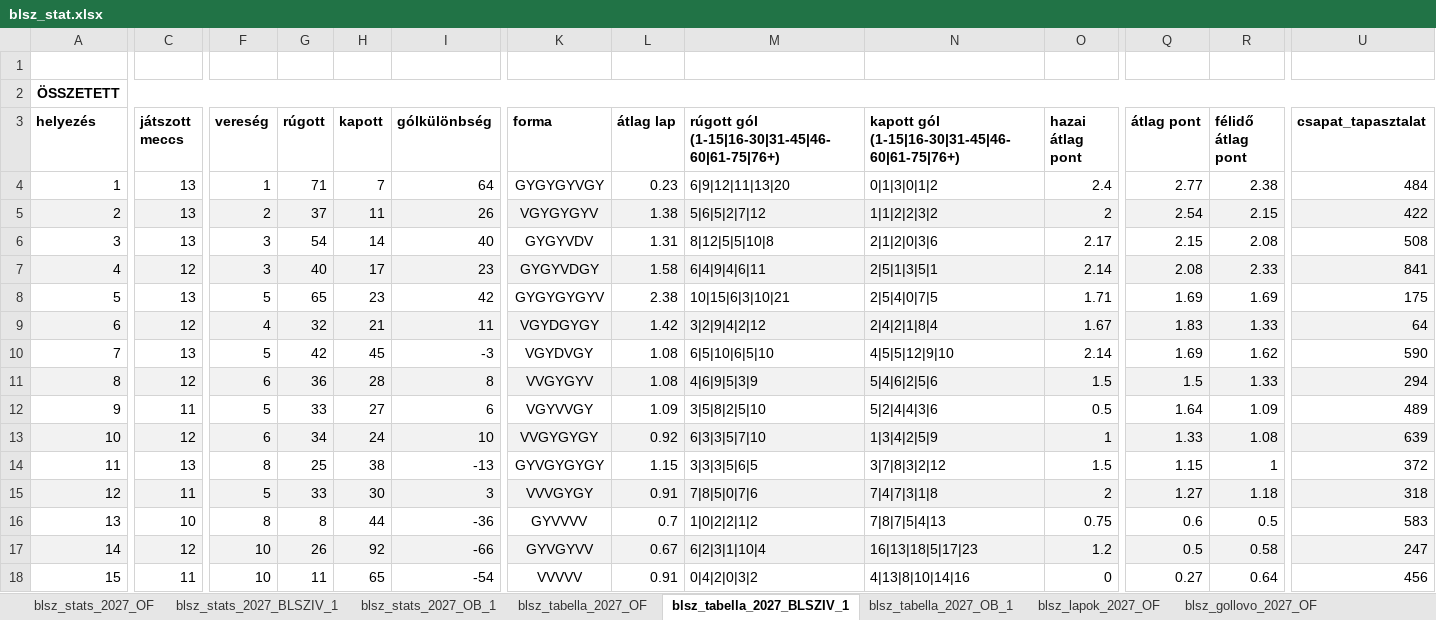
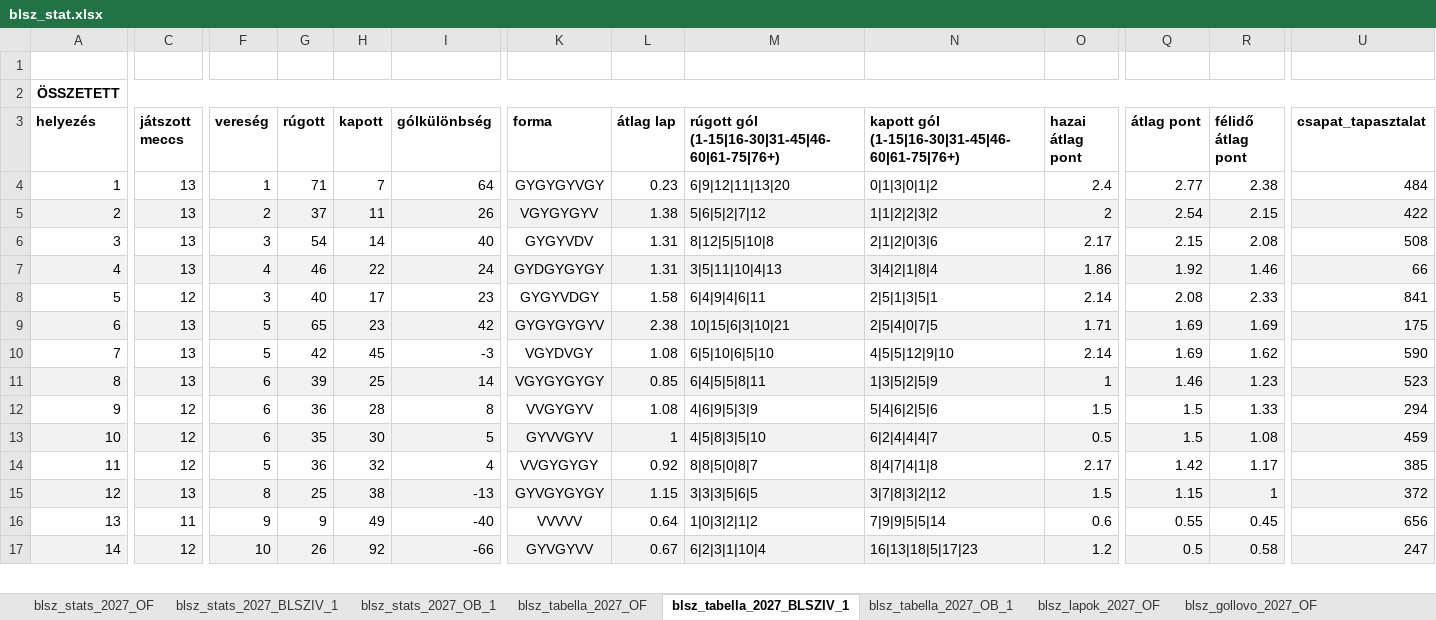
Before and after one commit to akinemazaki/blsz-stat, an Excel workbook: blsz_stat.xlsx, sheet blsz_tabella_2027_BLSZIV_1, drawn as a sheet; only a part is shown, gaps mark what is left out; values as stored, in another font and other column widths than the file's, no borders; removed rows and columns are numbered as before the commit, all else as after; rows hold the shown columns only; the diff covers the shown part only; the diff names each change by its address in the sheet, - before the commit and + after, or states it on an @@ line.

```diff
--- a/blsz_stat.xlsx (sheet blsz_tabella_2027_BLSZIV_1)
+++ b/blsz_stat.xlsx (sheet blsz_tabella_2027_BLSZIV_1)
+row 7: 4 | 13 | 4 | 46 | 22 | 24 | GYDGYGYGY | 1.31 | 3|5|11|10|4|13 | 3|4|2|1|8|4 | 1.86 | 1.92 | 1.46 | 66
-A8 (helyezés): 4
+A8 (helyezés): 5
-A8:U8 fill: #F2F2F2
+A8:U8 fill: none
-A9 (helyezés): 5
+A9 (helyezés): 6
-A9:U9 fill: none
+A9:U9 fill: #F2F2F2
-row 9: 6 | 12 | 4 | 32 | 21 | 11 | VGYDGYGY | 1.42 | 3|2|9|4|2|12 | 2|4|2|1|8|4 | 1.67 | 1.83 | 1.33 | 64
+row 11: 8 | 13 | 6 | 39 | 25 | 14 | VGYGYGYGY | 0.85 | 6|4|5|5|8|11 | 1|3|5|2|5|9 | 1 | 1.46 | 1.23 | 523
-A12 (helyezés): 8
+A12 (helyezés): 9
-A12:U12 fill: #F2F2F2
+A12:U12 fill: none
-row 12: 9 | 11 | 5 | 33 | 27 | 6 | VGYVVGY | 1.09 | 3|5|8|2|5|10 | 5|2|4|4|3|6 | 0.5 | 1.64 | 1.09 | 489
-row 13: 10 | 12 | 6 | 34 | 24 | 10 | VVGYGYGY | 0.92 | 6|3|3|5|7|10 | 1|3|4|2|5|9 | 1 | 1.33 | 1.08 | 639
+row 13: 10 | 12 | 6 | 35 | 30 | 5 | GYVVGYV | 1 | 4|5|8|3|5|10 | 6|2|4|4|4|7 | 0.5 | 1.5 | 1.08 | 459
+row 14: 11 | 12 | 5 | 36 | 32 | 4 | VVGYGYGY | 0.92 | 8|8|5|0|8|7 | 8|4|7|4|1|8 | 2.17 | 1.42 | 1.17 | 385
-A15 (helyezés): 11
+A15 (helyezés): 12
-A15:U15 fill: none
+A15:U15 fill: #F2F2F2
-row 15: 12 | 11 | 5 | 33 | 30 | 3 | VVVGYGY | 0.91 | 7|8|5|0|7|6 | 7|4|7|3|1|8 | 2 | 1.27 | 1.18 | 318
-C16 (játszott meccs): 10
+C16 (játszott meccs): 11
-F16 (vereség): 8
+F16 (vereség): 9
-G16 (rúgott): 8
+G16 (rúgott): 9
-H16 (kapott): 44
+H16 (kapott): 49
-I16 (gólkülönbség): -36
+I16 (gólkülönbség): -40
-K16 (forma): GYVVVV
+K16 (forma): VVVVV
-L16 (átlag lap): 0.7
+L16 (átlag lap): 0.64
-M16: 1|0|2|2|1|2
+M16: 1|0|3|2|1|2
-N16: 7|8|7|5|4|13
+N16: 7|9|9|5|5|14
-O16 (hazai átlag pont): 0.75
+O16 (hazai átlag pont): 0.6
-Q16 (átlag pont): 0.6
+Q16 (átlag pont): 0.55
-R16 (félidő átlag pont): 0.5
+R16 (félidő átlag pont): 0.45
-U16 (csapat_tapasztalat): 583
+U16 (csapat_tapasztalat): 656
-row 18: 15 | 11 | 10 | 11 | 65 | -54 | VVVVV | 0.91 | 0|4|2|0|3|2 | 4|13|8|10|14|16 | 0 | 0.27 | 0.64 | 456
```
Also changed, not shown: 6 added rows, 5 removed rows, 21 edited cells and cell formats elsewhere in this sheet, sheet blsz_stats_2027_BLSZIV_1, sheet blsz_lapok_2027_BLSZIV_1, sheet blsz_gollovo_2027_BLSZIV_1, sheet blsz_gollovo_2027_OB_1, sheet blsz_stats_2027_OF, sheet blsz_stats_2027_OB_1, 3 more sheets, hidden cells.
